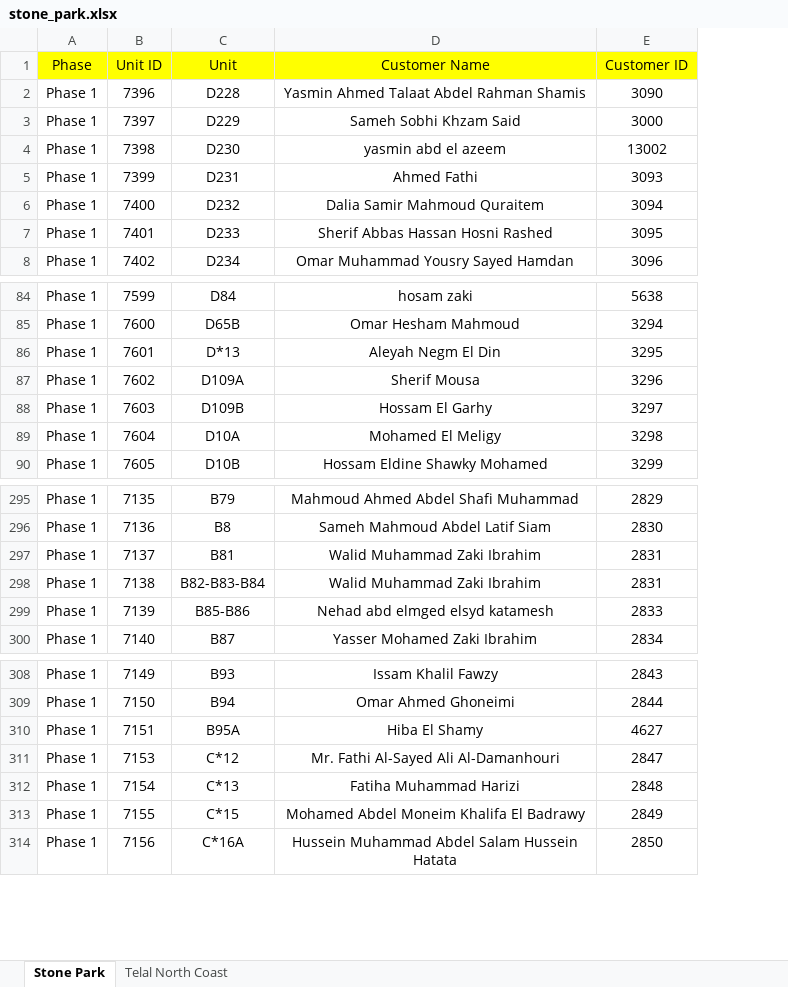
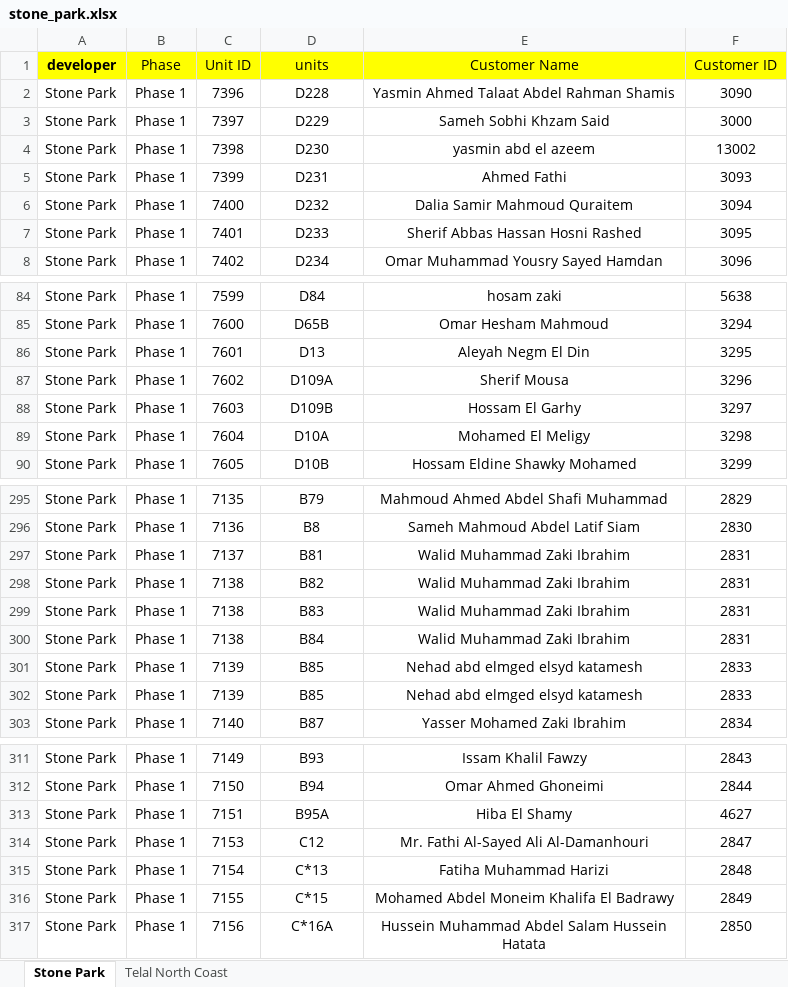
Before and after one commit to clixsyss/pre-dashboard, an Excel workbook: stone_park.xlsx, sheet Stone Park, drawn as a sheet; only a part is shown, gaps mark what is left out; values as stored, in another font and other column widths than the file's, no borders; table styles not drawn; addresses are those after the commit; the diff names each change by its address in the sheet, - before the commit and + after, or states it on an @@ line.

Commit message:
Update Excel files for project data consistency
- Replaced existing stone_park.xlsx and telal_units.xlsx files with updated versions to ensure data accuracy and consistency across the project.

```diff
--- a/stone_park.xlsx (sheet Stone Park)
+++ b/stone_park.xlsx (sheet Stone Park)
+column A (developer), rows 2-8: all Stone Park; rows 84-90: all Stone Park; rows 295-298: all Stone Park; row 301: Stone Park; row 303: Stone Park; rows 311-317: all Stone Park
-D1: Unit
+D1: units
-D86 (units): D*13
+D86 (units): D13
-D298 (units): B82-B83-B84
+D298 (units): B82
+row 299: Stone Park | Phase 1 | 7138 | B83 | Walid Muhammad Zaki Ibrahim | 2831
+row 300: Stone Park | Phase 1 | 7138 | B84 | Walid Muhammad Zaki Ibrahim | 2831
-D301 (units): B85-B86
+D301 (units): B85
+row 302: Stone Park | Phase 1 | 7139 | B85 | Nehad abd elmged elsyd katamesh | 2833
-D314 (units): C*12
+D314 (units): C12
```
Also changed, not shown: sheet Telal North Coast, telal_units.xlsx, 4 other files.
